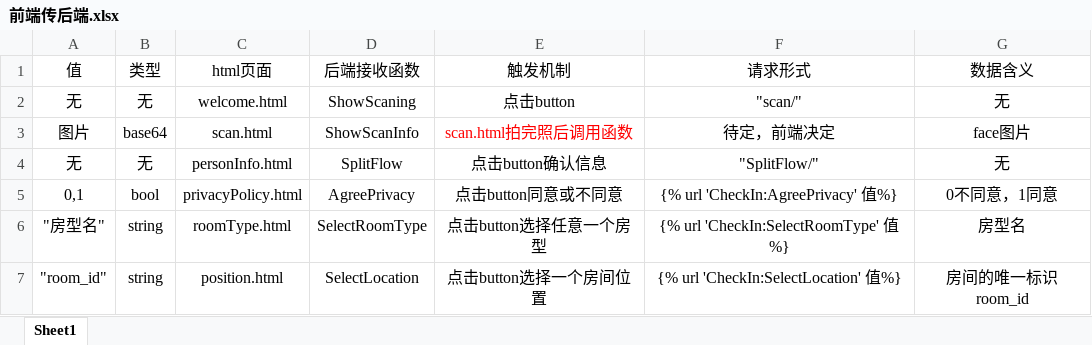
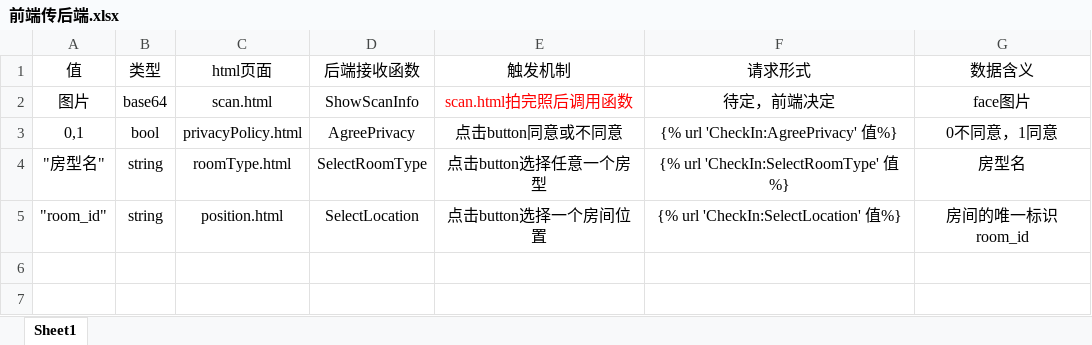
Before and after one commit to Destinyqqy/hotel-management-system, an Excel workbook: documents/前端传后端.xlsx, sheet Sheet1, drawn as a sheet; values as stored, in another font and other column widths than the file's, no borders; the diff names each change by its address in the sheet, - before the commit and + after, or states it on an @@ line.

```diff
--- a/documents/前端传后端.xlsx (sheet Sheet1)
+++ b/documents/前端传后端.xlsx (sheet Sheet1)
-row 2: 无 | 无 | welcome.html | ShowScaning | 点击button | "scan/" | 无
-row 4: 无 | 无 | personInfo.html | SplitFlow | 点击button确认信息 | "SplitFlow/" | 无
```
Also changed, not shown: 3 other files.
